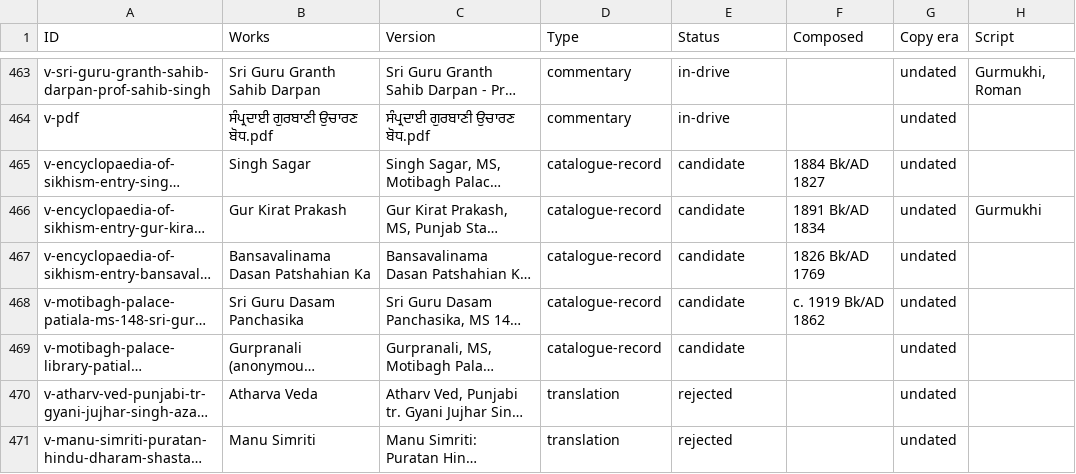
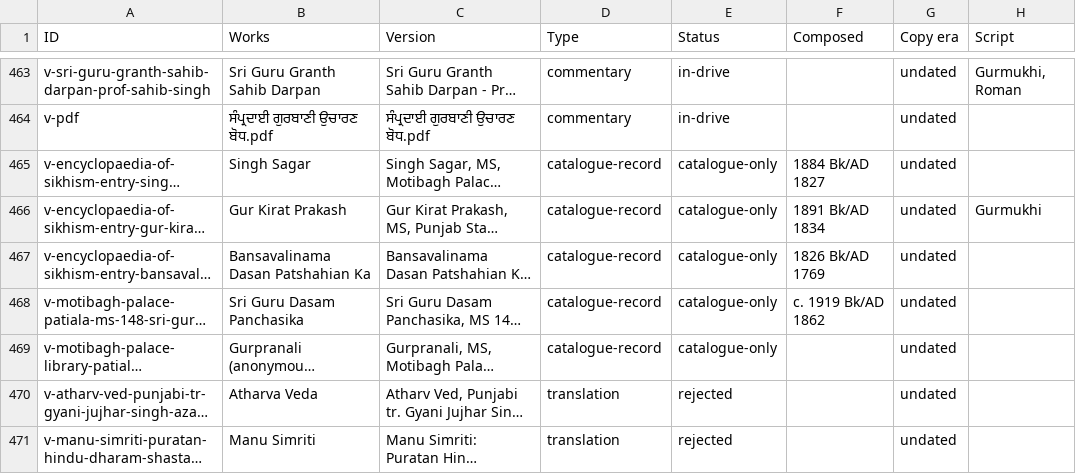
Before and after one commit to thehimmat/gurmukhi-kosh, a CSV file: pipeline/catalogue/views/versions.csv, drawn as a sheet; only a part is shown, gaps mark what is left out; long unchanged cells end in …; the diff covers the shown part only; the diff names each change by its address in the sheet, - before the commit and + after, or states it on an @@ line.

```diff
--- a/pipeline/catalogue/views/versions.csv
+++ b/pipeline/catalogue/views/versions.csv
-E465:E469 (Status): candidate
+E465:E469 (Status): catalogue-only
```
Also changed, not shown: 3 added rows and 4 edited cells elsewhere in this file, pipeline/catalogue/views/wanted.csv, pipeline/catalogue/views/works.csv, 3 other files.
